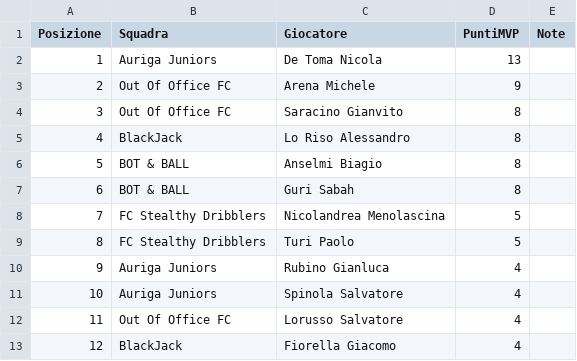
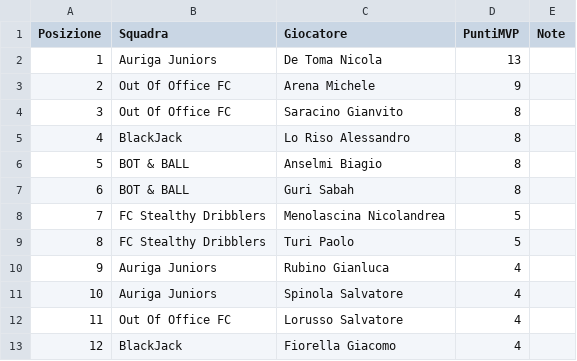
Before and after one commit to cralauriga/CralChampionsAuriga, a CSV file: tornei/2026-spring/data/classifica_mvp.csv, drawn as a sheet.

Commit message:
Fix player name formatting in classifica_mvp.csv
Updated player name format for FC Stealthy Dribblers.

```diff
--- a/tornei/2026-spring/data/classifica_mvp.csv
+++ b/tornei/2026-spring/data/classifica_mvp.csv
@@ -7,3 +7,3 @@ Posizione;Squadra;Giocatore;PuntiMVP;Note
 6;BOT & BALL;Guri Sabah;8;
-7;FC Stealthy Dribblers;Nicolandrea Menolascina;5;
+7;FC Stealthy Dribblers;Menolascina Nicolandrea;5;
 8;FC Stealthy Dribblers;Turi Paolo;5;
```
